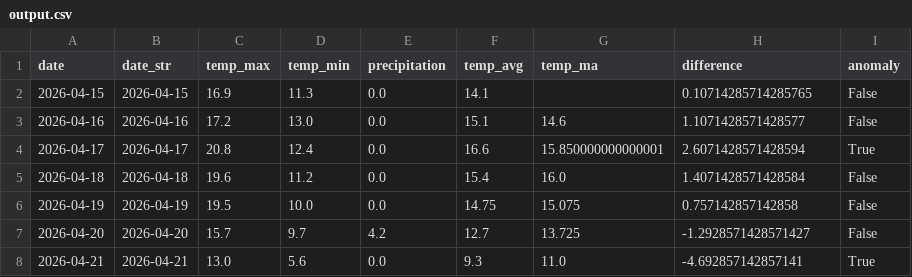
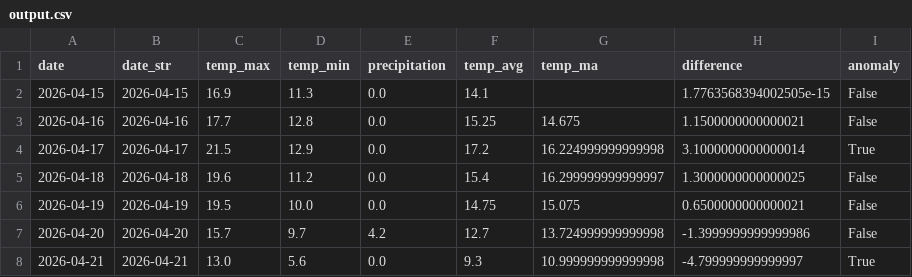
Before and after one commit to konstantinlokotunin/AtmosPulse, a CSV file: outputs/output.csv, drawn as a sheet.

```diff
--- a/outputs/output.csv
+++ b/outputs/output.csv
@@ -1,8 +1,8 @@
 date;date_str;temp_max;temp_min;precipitation;temp_avg;temp_ma;difference;anomaly
-2026-04-15;2026-04-15;16.9;11.3;0.0;14.1;;0.10714285714285765;False
-2026-04-16;2026-04-16;17.2;13.0;0.0;15.1;14.6;1.1071428571428577;False
-2026-04-17;2026-04-17;20.8;12.4;0.0;16.6;15.850000000000001;2.6071428571428594;True
-2026-04-18;2026-04-18;19.6;11.2;0.0;15.4;16.0;1.4071428571428584;False
-2026-04-19;2026-04-19;19.5;10.0;0.0;14.75;15.075;0.757142857142858;False
-2026-04-20;2026-04-20;15.7;9.7;4.2;12.7;13.725;-1.2928571428571427;False
-2026-04-21;2026-04-21;13.0;5.6;0.0;9.3;11.0;-4.692857142857141;True
+2026-04-15;2026-04-15;16.9;11.3;0.0;14.1;;1.7763568394002505e-15;False
+2026-04-16;2026-04-16;17.7;12.8;0.0;15.25;14.675;1.1500000000000021;False
+2026-04-17;2026-04-17;21.5;12.9;0.0;17.2;16.224999999999998;3.1000000000000014;True
+2026-04-18;2026-04-18;19.6;11.2;0.0;15.4;16.299999999999997;1.3000000000000025;False
+2026-04-19;2026-04-19;19.5;10.0;0.0;14.75;15.075;0.6500000000000021;False
+2026-04-20;2026-04-20;15.7;9.7;4.2;12.7;13.724999999999998;-1.3999999999999986;False
+2026-04-21;2026-04-21;13.0;5.6;0.0;9.3;10.999999999999998;-4.799999999999997;True
```
Also changed, not shown: 4 other files.
